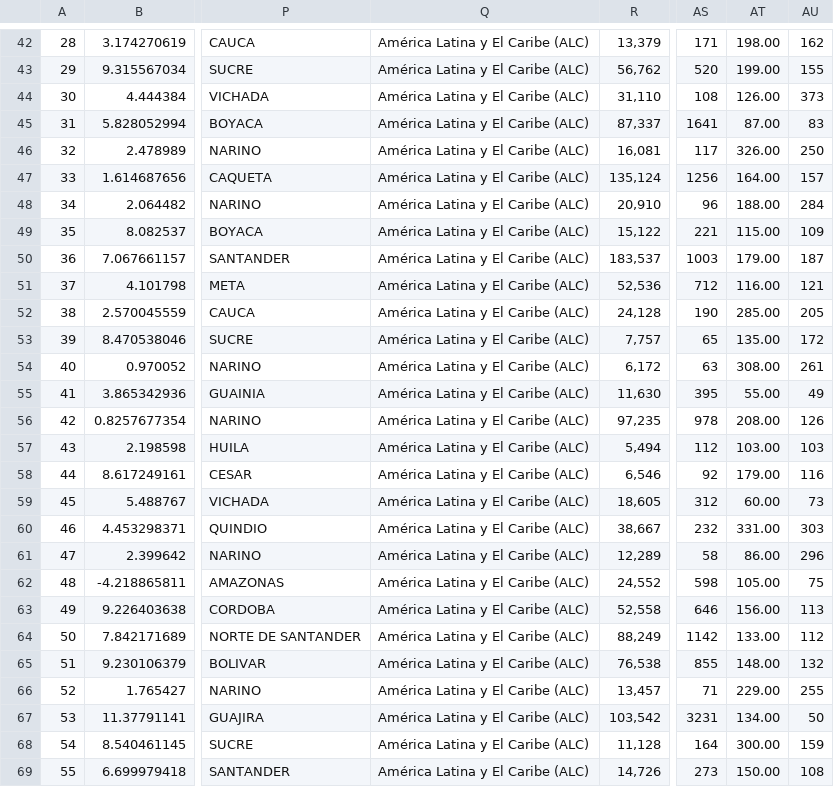
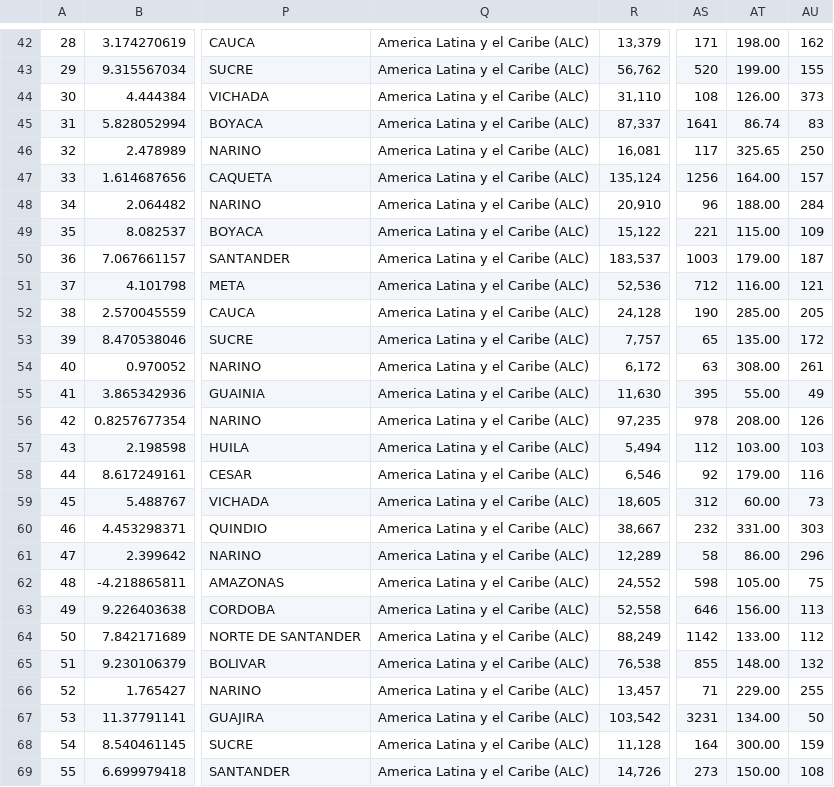
Before and after one commit to willcmccusker/test, a CSV file: app/webroot/build_data/data.csv, drawn as a sheet; only a part is shown, gaps mark what is left out; the diff covers the shown part only; the diff names each change by its address in the sheet, - before the commit and + after, or states it on an @@ line.

Commit message:
updates and data

```diff
--- a/app/webroot/build_data/data.csv
+++ b/app/webroot/build_data/data.csv
-Q42:Q69: América Latina y El Caribe (ALC)
+Q42:Q69: America Latina y el Caribe (ALC)
-AT45: 87.00
+AT45: 86.74
-AT46: 326.00
+AT46: 325.65
```
Also changed, not shown: 104 edited cells elsewhere in this file, 4 other files.
